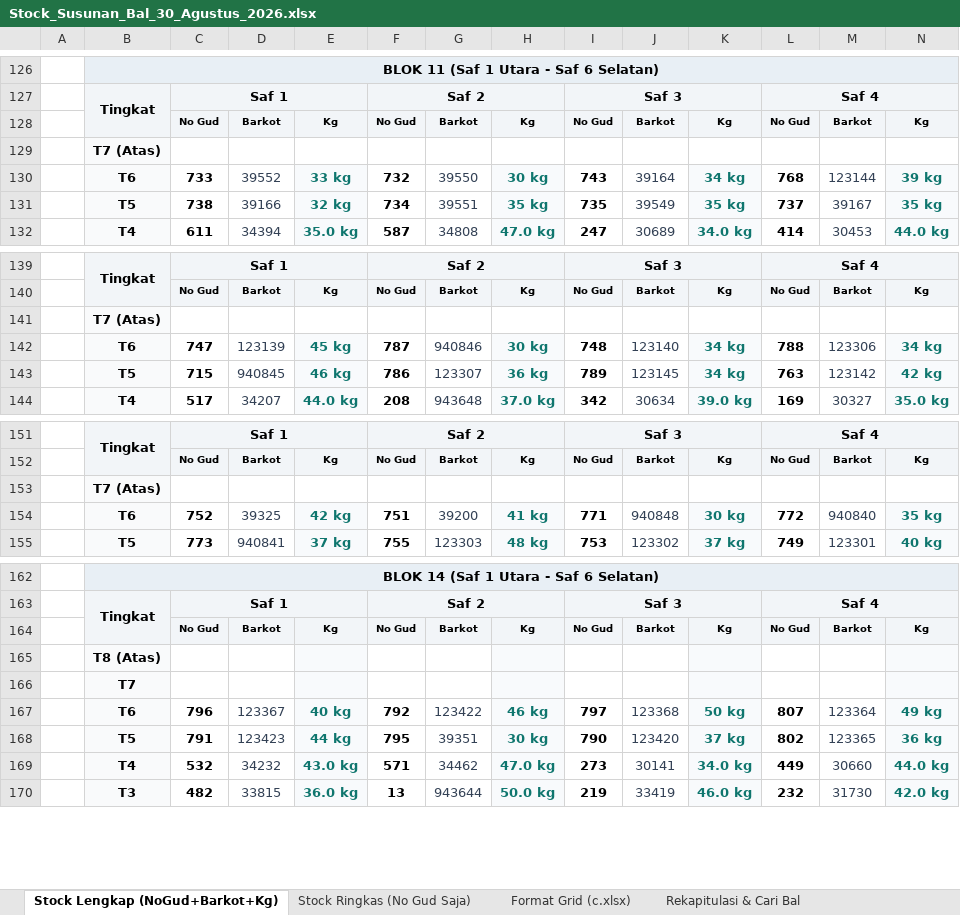
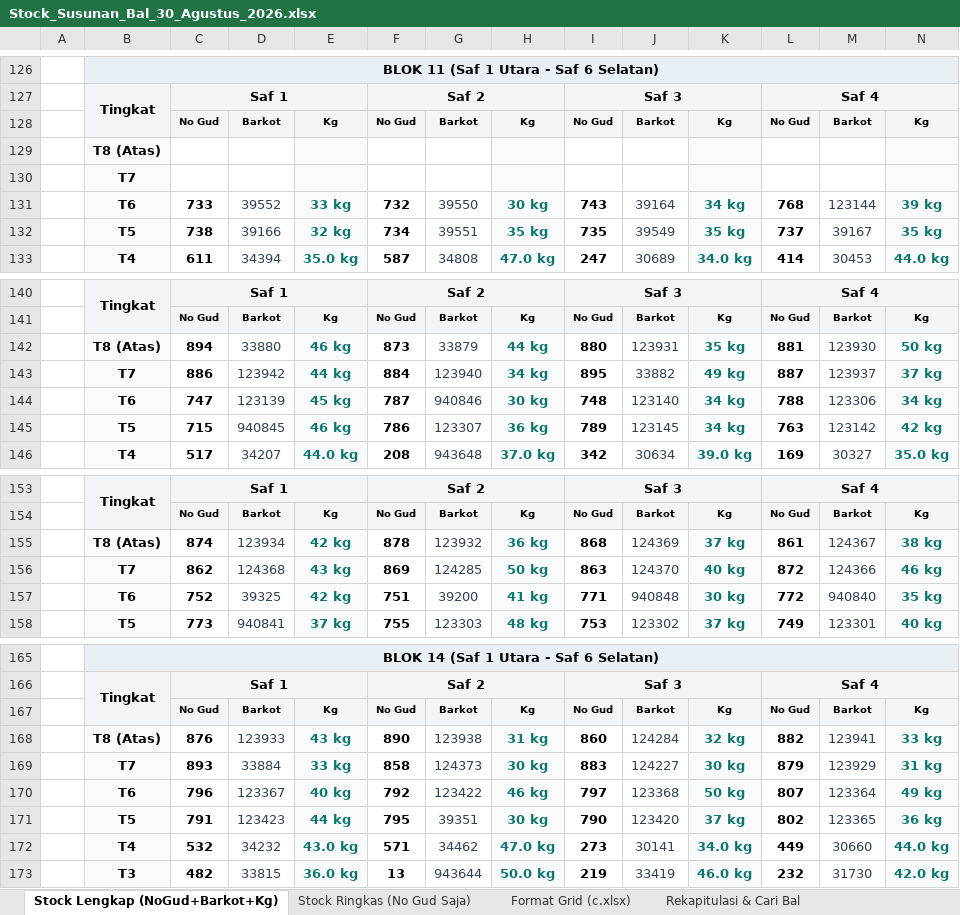
Before and after one commit to grndnstnmlk/stock-gudang-susunan, an Excel workbook: Stock_Susunan_Bal_30_Agustus_2026.xlsx, sheet Stock Lengkap (NoGud+Barkot+Kg), drawn as a sheet; only a part is shown, gaps mark what is left out; values as stored, in another font and other column widths than the file's, no borders; removed rows and columns are numbered as before the commit, all else as after; rows hold the shown columns only; the diff names each change by its address in the sheet, - before the commit and + after, or states it on an @@ line.

```diff
--- a/Stock_Susunan_Bal_30_Agustus_2026.xlsx (sheet Stock Lengkap (NoGud+Barkot+Kg))
+++ b/Stock_Susunan_Bal_30_Agustus_2026.xlsx (sheet Stock Lengkap (NoGud+Barkot+Kg))
-row 129:  | T7 (Atas)
+row 129:  | T8 (Atas)
+row 130:  | T7
-row 141:  | T7 (Atas)
+row 142:  | T8 (Atas) | 894 | 33880 | 46 kg | 873 | 33879 | 44 kg | 880 | 123931 | 35 kg | 881 | 123930 | 50 kg
+row 143:  | T7 | 886 | 123942 | 44 kg | 884 | 123940 | 34 kg | 895 | 33882 | 49 kg | 887 | 123937 | 37 kg
-row 153:  | T7 (Atas)
+row 155:  | T8 (Atas) | 874 | 123934 | 42 kg | 878 | 123932 | 36 kg | 868 | 124369 | 37 kg | 861 | 124367 | 38 kg
+row 156:  | T7 | 862 | 124368 | 43 kg | 869 | 124285 | 50 kg | 863 | 124370 | 40 kg | 872 | 124366 | 46 kg
-row 165:  | T8 (Atas)
-row 166:  | T7
+row 168:  | T8 (Atas) | 876 | 123933 | 43 kg | 890 | 123938 | 31 kg | 860 | 124284 | 32 kg | 882 | 123941 | 33 kg
+row 169:  | T7 | 893 | 33884 | 33 kg | 858 | 124373 | 30 kg | 883 | 124227 | 30 kg | 879 | 123929 | 31 kg
```
Also changed, not shown: sheet Rekapitulasi & Cari Bal, sheet Format Grid (c.xlsx), sheet Stock Ringkas (No Gud Saja), Dokumen_Rekap_NoGud_Barkot_Kg.xlsx, c.xlsx, 3 other files.
